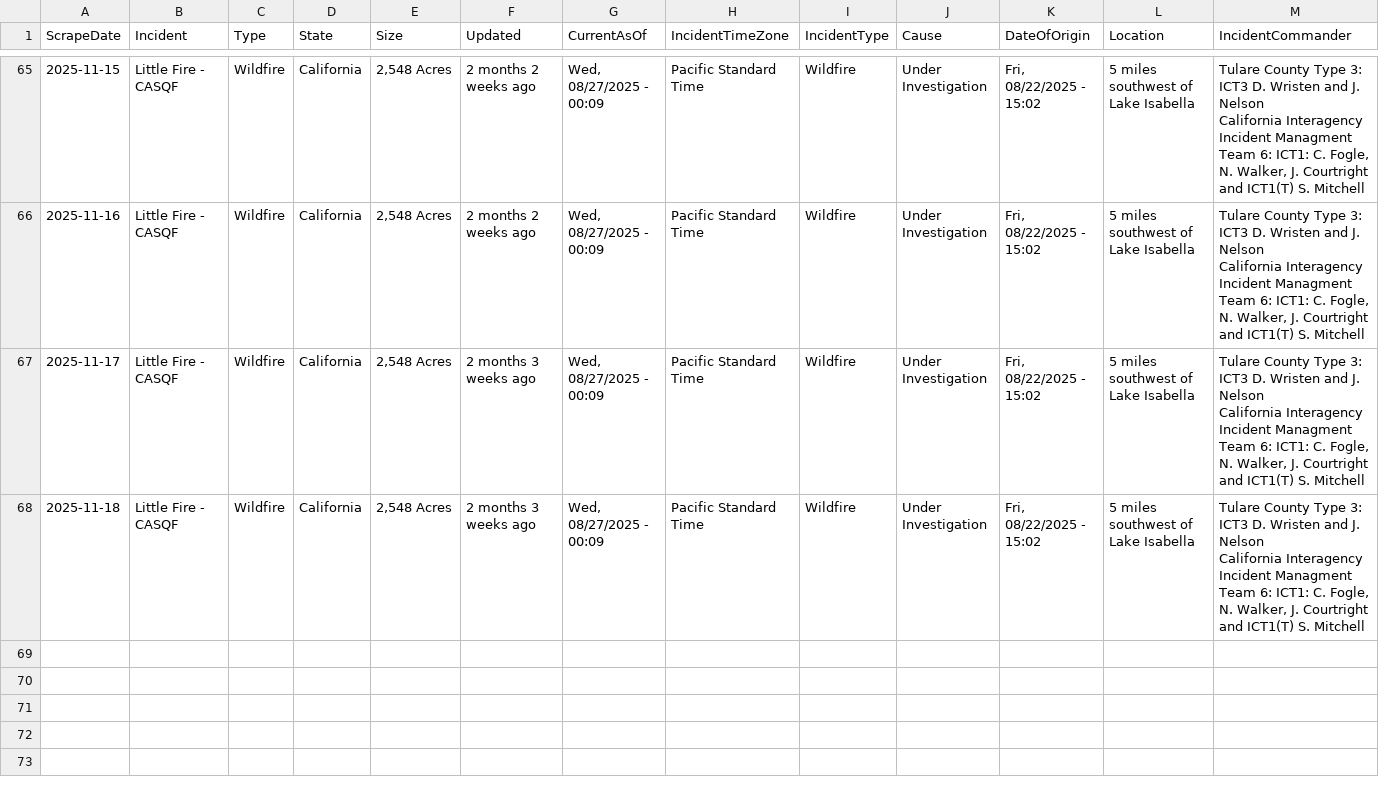
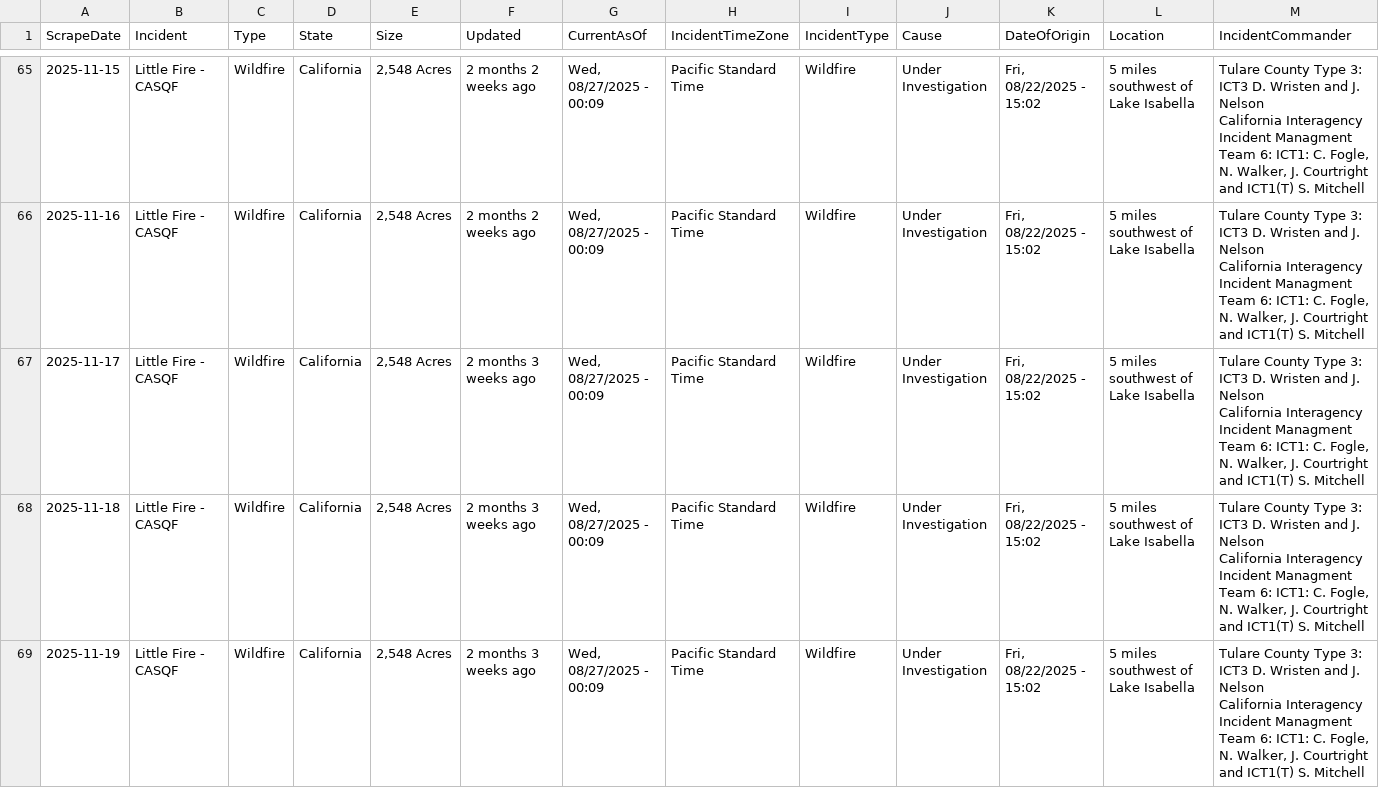
Before and after one commit to mandarc64/inciweb-wildfire-data, a CSV file: inciweb_data/Little_Fire_-_CASQF.csv, drawn as a sheet; only a part is shown, gaps mark what is left out; rows hold the shown columns only; ↵ is a line break in a cell; the diff names each change by its address in the sheet, - before the commit and + after, or states it on an @@ line.

```diff
--- a/inciweb_data/Little_Fire_-_CASQF.csv
+++ b/inciweb_data/Little_Fire_-_CASQF.csv
+row 69: 2025-11-19 | Little Fire - CASQF | Wildfire | California | 2,548 Acres | 2 months 3 weeks ago | Wed, 08/27/2025 - 00:09 | Pacific Standard Time | Wildfire | Under Investigation | Fri, 08/22/2025 - 15:02 | 5 miles southwest of Lake Isabella | Tulare County Type 3: ICT3 D. Wristen and J. Nelson ↵ California Interagency Incident Managment Team 6: ICT1: C. Fogle, N. Walker, J. Courtright and ICT1(T) S. Mitchell
```
Also changed, not shown: inciweb_data/La_Plata_-_COPSF.csv, inciweb_data/Little_Fire_2025_-_CASQF.csv, 43 other files.
